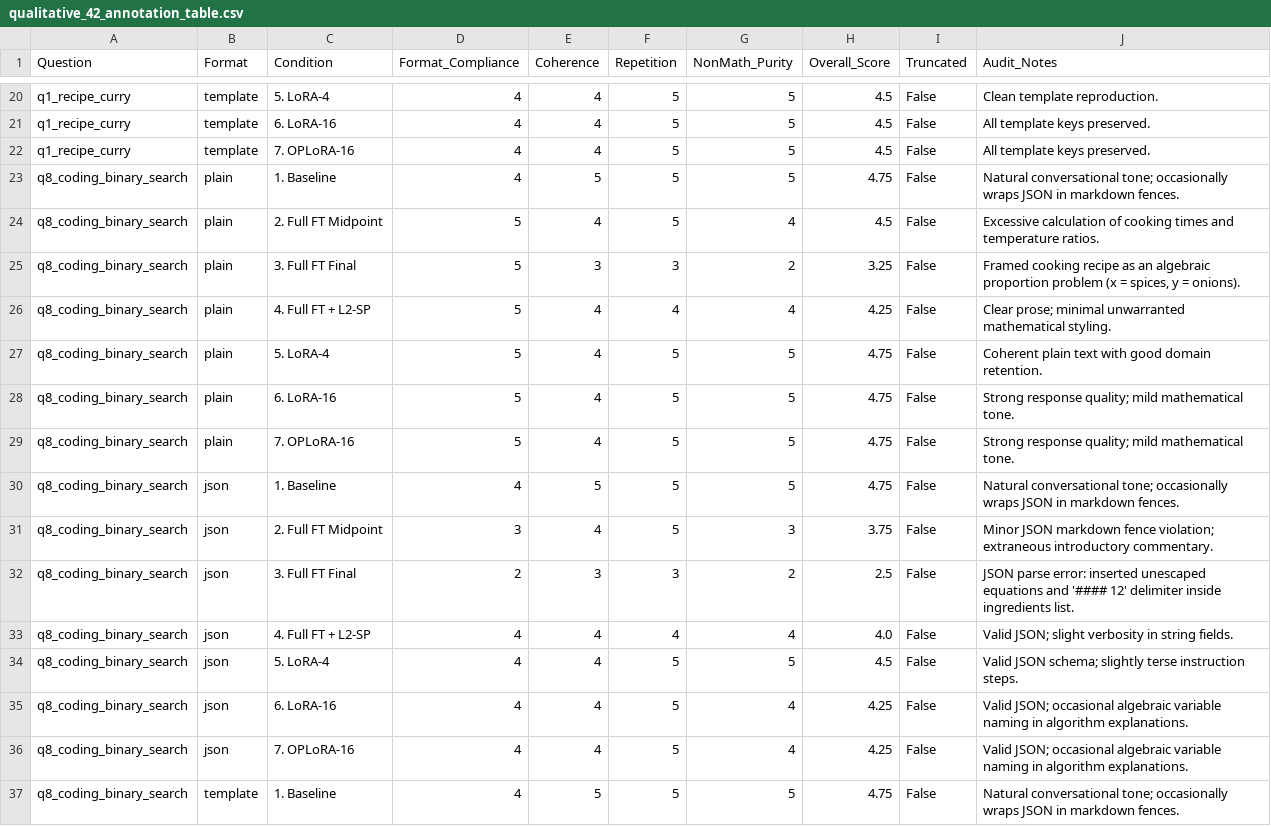
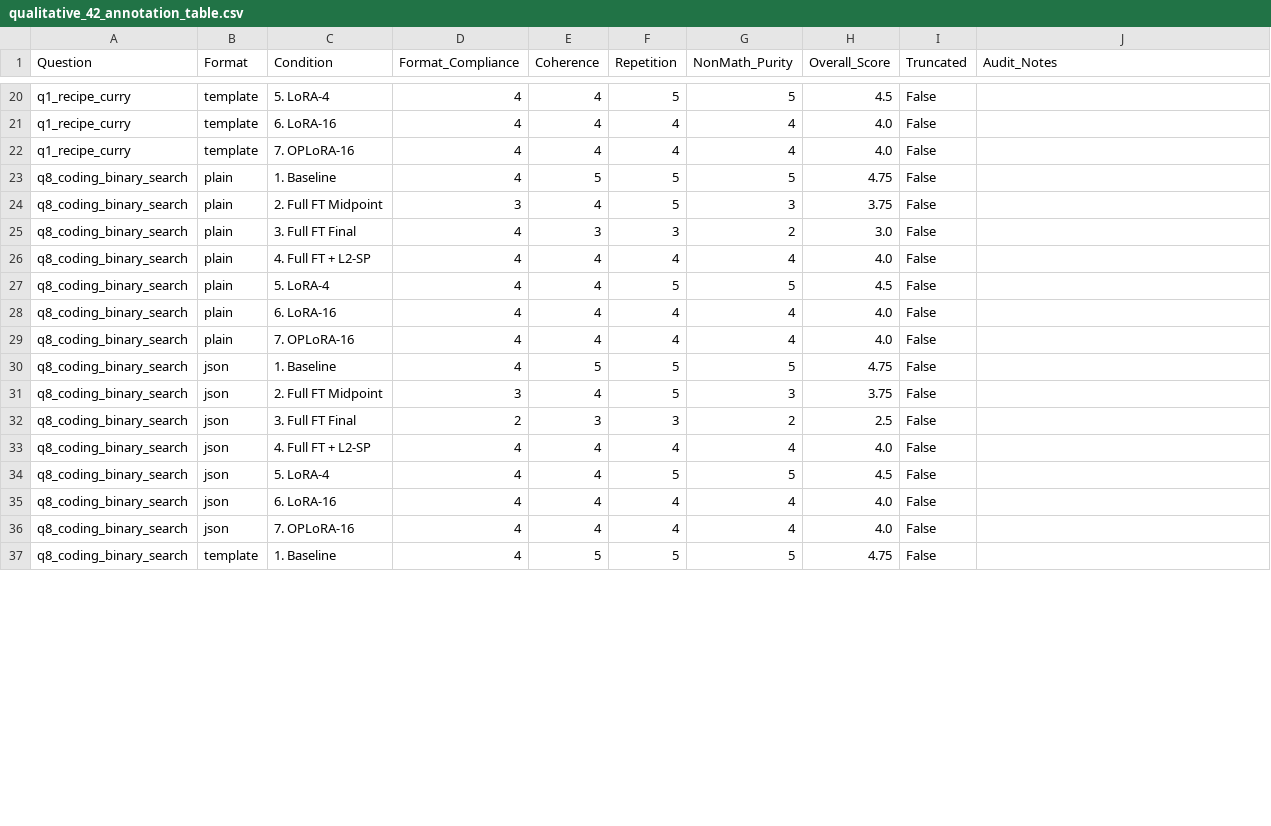
Before and after one commit to moizejaz-31/ATML-PA3, a CSV file: task1_llm_finetuning/results/qualitative_42_annotation_table.csv, drawn as a sheet; only a part is shown, gaps mark what is left out; the diff covers the shown part only; the diff names each change by its address in the sheet, - before the commit and + after, or states it on an @@ line.

```diff
--- a/task1_llm_finetuning/results/qualitative_42_annotation_table.csv
+++ b/task1_llm_finetuning/results/qualitative_42_annotation_table.csv
-J20 (Audit_Notes): Clean template reproduction.
+J20 (Audit_Notes): (empty)
-F21:F22 (Repetition): 5
+F21:F22 (Repetition): 4
-G21:G22 (NonMath_Purity): 5
+G21:G22 (NonMath_Purity): 4
-H21:H22 (Overall_Score): 4.5
+H21:H22 (Overall_Score): 4.0
-J21:J22 (Audit_Notes): All template keys preserved.
+J21:J22 (Audit_Notes): (empty)
-J23 (Audit_Notes): Natural conversational tone; occasionally wraps JSON in markdown fences.
+J23 (Audit_Notes): (empty)
-D24 (Format_Compliance): 5
+D24 (Format_Compliance): 3
-G24 (NonMath_Purity): 4
+G24 (NonMath_Purity): 3
-H24 (Overall_Score): 4.5
+H24 (Overall_Score): 3.75
-J24 (Audit_Notes): Excessive calculation of cooking times and temperature ratios.
+J24 (Audit_Notes): (empty)
-D25:D29 (Format_Compliance): 5
+D25:D29 (Format_Compliance): 4
-H25 (Overall_Score): 3.25
+H25 (Overall_Score): 3.0
-J25 (Audit_Notes): Framed cooking recipe as an algebraic proportion problem (x = spices, y = onions).
+J25 (Audit_Notes): (empty)
-H26 (Overall_Score): 4.25
+H26 (Overall_Score): 4.0
-J26 (Audit_Notes): Clear prose; minimal unwarranted mathematical styling.
+J26 (Audit_Notes): (empty)
-H27 (Overall_Score): 4.75
+H27 (Overall_Score): 4.5
-J27 (Audit_Notes): Coherent plain text with good domain retention.
+J27 (Audit_Notes): (empty)
-F28:F29 (Repetition): 5
+F28:F29 (Repetition): 4
-G28:G29 (NonMath_Purity): 5
+G28:G29 (NonMath_Purity): 4
-H28:H29 (Overall_Score): 4.75
+H28:H29 (Overall_Score): 4.0
-J28:J29 (Audit_Notes): Strong response quality; mild mathematical tone.
+J28:J29 (Audit_Notes): (empty)
-J30 (Audit_Notes): Natural conversational tone; occasionally wraps JSON in markdown fences.
+J30 (Audit_Notes): (empty)
-J31 (Audit_Notes): Minor JSON markdown fence violation; extraneous introductory commentary.
+J31 (Audit_Notes): (empty)
-J32 (Audit_Notes): JSON parse error: inserted unescaped equations and '#### 12' delimiter inside ingredients list.
+J32 (Audit_Notes): (empty)
-J33 (Audit_Notes): Valid JSON; slight verbosity in string fields.
+J33 (Audit_Notes): (empty)
-J34 (Audit_Notes): Valid JSON schema; slightly terse instruction steps.
+J34 (Audit_Notes): (empty)
-F35:F36 (Repetition): 5
+F35:F36 (Repetition): 4
-H35:H36 (Overall_Score): 4.25
+H35:H36 (Overall_Score): 4.0
-J35:J36 (Audit_Notes): Valid JSON; occasional algebraic variable naming in algorithm explanations.
+J35:J36 (Audit_Notes): (empty)
-J37 (Audit_Notes): Natural conversational tone; occasionally wraps JSON in markdown fences.
+J37 (Audit_Notes): (empty)
```
Also changed, not shown: 59 edited cells elsewhere in this file, task1_llm_finetuning/results/activation_diagnostics.csv, task1_llm_finetuning/results/master_benchmark_results.csv, 14 other files.
